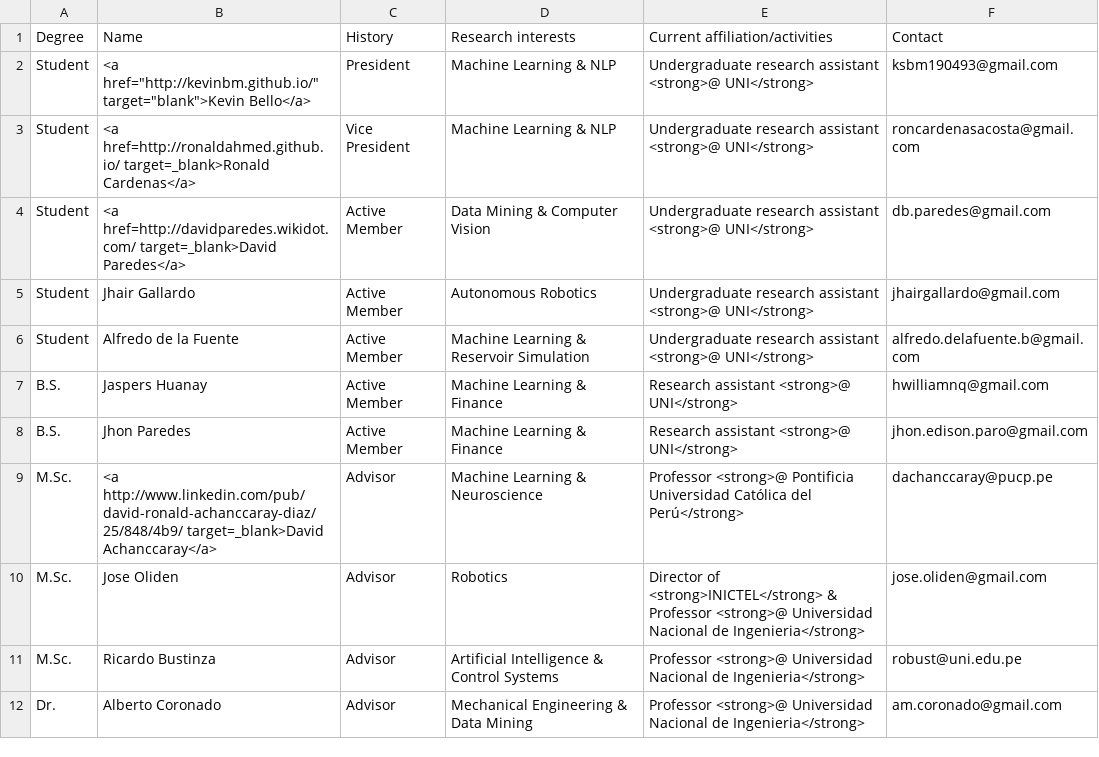
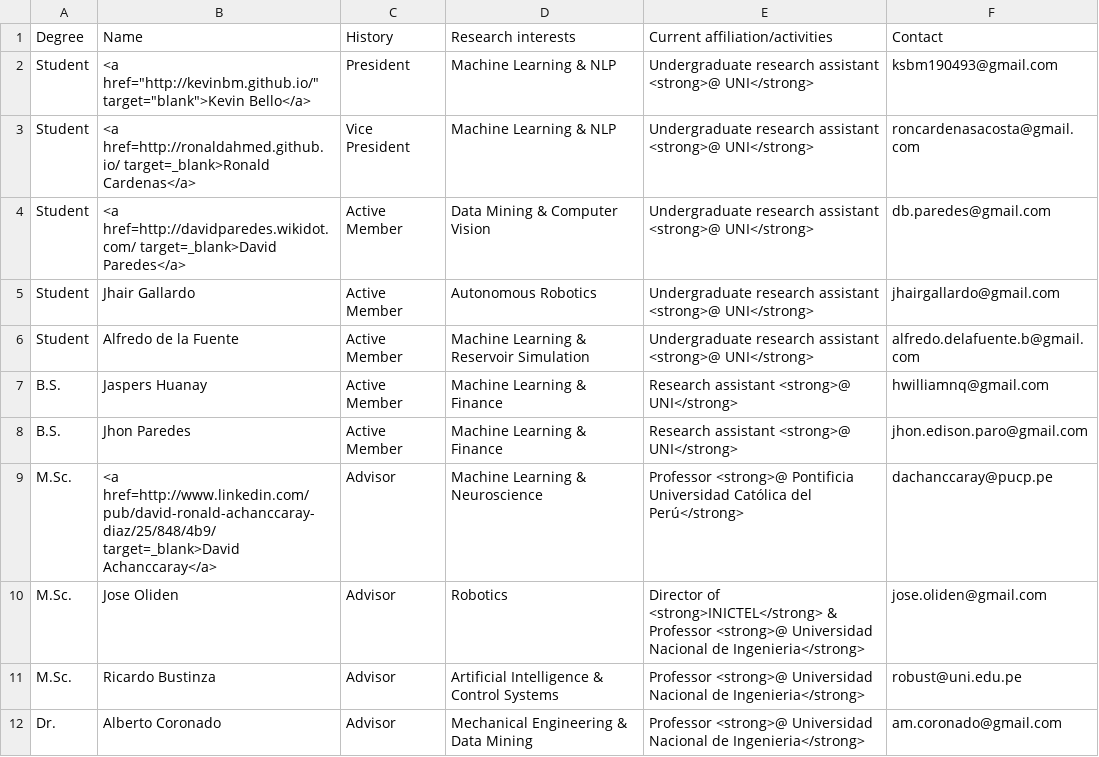
Before and after one commit to GISCIA/GISCIA.github.io, a CSV file: people/people.csv, drawn as a sheet.

Commit message:
david achanccaray profile linkedin

```diff
--- a/people/people.csv
+++ b/people/people.csv
@@ -8,3 +8,3 @@ B.S.,Jaspers Huanay,Active Member,Machine Learning & Finance,Research assistant
 B.S.,Jhon Paredes,Active Member,Machine Learning & Finance,Research assistant <strong>@ UNI</strong>,jhon.edison.paro@gmail.com
-M.Sc.,<a http://www.linkedin.com/pub/david-ronald-achanccaray-diaz/25/848/4b9/ target=_blank>David Achanccaray</a>,Advisor,Machine Learning & Neuroscience,Professor <strong>@ Pontificia Universidad Católica del Perú</strong>,dachanccaray@pucp.pe
+M.Sc.,<a href=http://www.linkedin.com/pub/david-ronald-achanccaray-diaz/25/848/4b9/ target=_blank>David Achanccaray</a>,Advisor,Machine Learning & Neuroscience,Professor <strong>@ Pontificia Universidad Católica del Perú</strong>,dachanccaray@pucp.pe
 M.Sc.,Jose Oliden,Advisor,Robotics,Director of <strong>INICTEL</strong> & Professor <strong>@ Universidad Nacional de Ingenieria</strong>,jose.oliden@gmail.com
```
